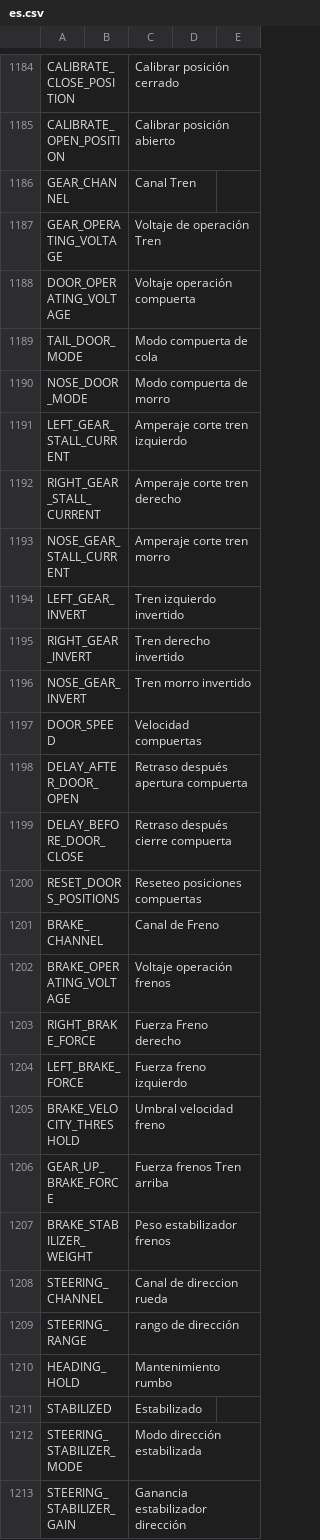
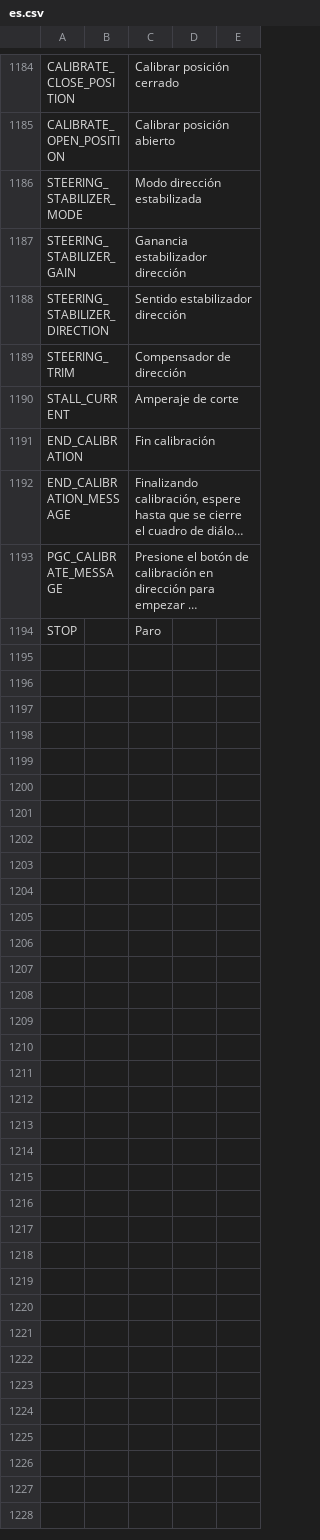
Before and after one commit to KevinFairgrieve/ETHOS-Feedback-Community, a CSV file: translations/ethos/es.csv, drawn as a sheet; only a part is shown, gaps mark what is left out; the shorter side is filled out with more unchanged rows; long unchanged cells end in …; the diff covers the shown part only.

Commit message:
Update es.csv deleted some repeated lines
Deleted some repeated lines

```diff
--- a/translations/ethos/es.csv
+++ b/translations/ethos/es.csv
@@ -1185,28 +1185,2 @@ CALIBRATE_CLOSE_POSITION,,"Calibrar posición cerrado"
 CALIBRATE_OPEN_POSITION,,"Calibrar posición abierto"
-GEAR_CHANNEL,,"Canal Tren"
-GEAR_OPERATING_VOLTAGE,,"Voltaje de operación Tren"
-DOOR_OPERATING_VOLTAGE,,"Voltaje operación compuerta"
-TAIL_DOOR_MODE,,"Modo compuerta de cola"
-NOSE_DOOR_MODE,,"Modo compuerta de morro"
-LEFT_GEAR_STALL_CURRENT,,"Amperaje corte tren izquierdo"
-RIGHT_GEAR_STALL_CURRENT,,"Amperaje corte tren derecho"
-NOSE_GEAR_STALL_CURRENT,,"Amperaje corte tren morro"
-LEFT_GEAR_INVERT,,"Tren izquierdo invertido"
-RIGHT_GEAR_INVERT,,"Tren derecho invertido"
-NOSE_GEAR_INVERT,,"Tren morro invertido"
-DOOR_SPEED,,"Velocidad compuertas"
-DELAY_AFTER_DOOR_OPEN,,"Retraso después apertura compuerta"
-DELAY_BEFORE_DOOR_CLOSE,,"Retraso después cierre compuerta"
-RESET_DOORS_POSITIONS,,"Reseteo posiciones compuertas"
-BRAKE_CHANNEL,,"Canal de Freno"
-BRAKE_OPERATING_VOLTAGE,,"Voltaje operación frenos"
-RIGHT_BRAKE_FORCE,,"Fuerza Freno derecho"
-LEFT_BRAKE_FORCE,,"Fuerza freno izquierdo"
-BRAKE_VELOCITY_THRESHOLD,,"Umbral velocidad freno"
-GEAR_UP_BRAKE_FORCE,,"Fuerza frenos Tren arriba"
-BRAKE_STABILIZER_WEIGHT,,"Peso estabilizador frenos"
-STEERING_CHANNEL,,"Canal de direccion rueda"
-STEERING_RANGE,,"rango de dirección"
-HEADING_HOLD,,"Mantenimiento rumbo"
-STABILIZED,,"Estabilizado"
 STEERING_STABILIZER_MODE,,"Modo dirección estabilizada"
```
Also changed, not shown: 5 edited cells elsewhere in this file.
